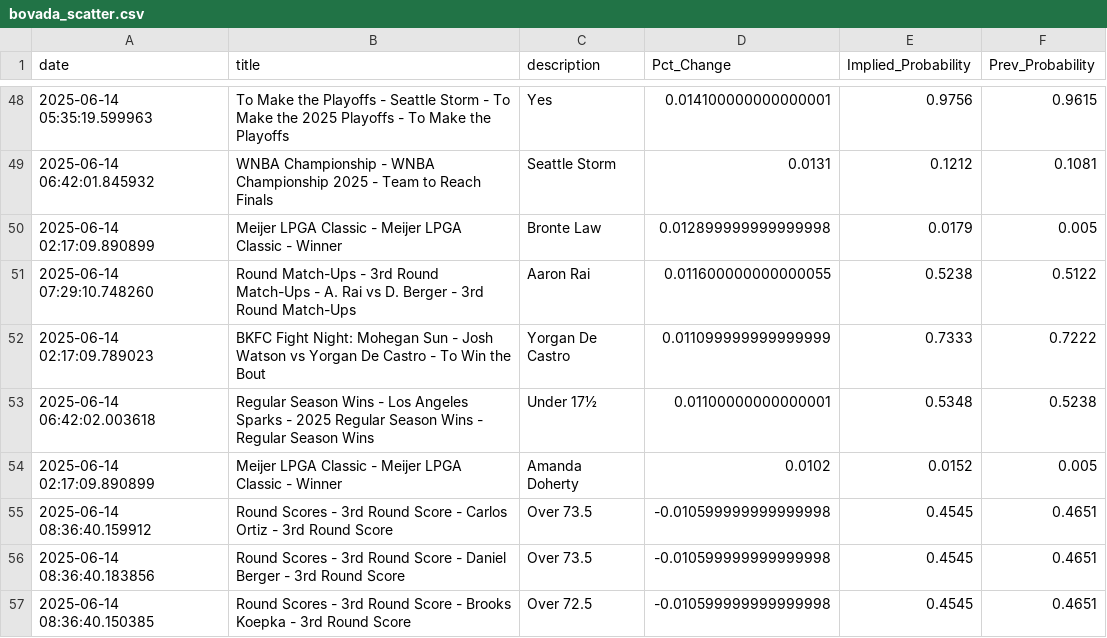
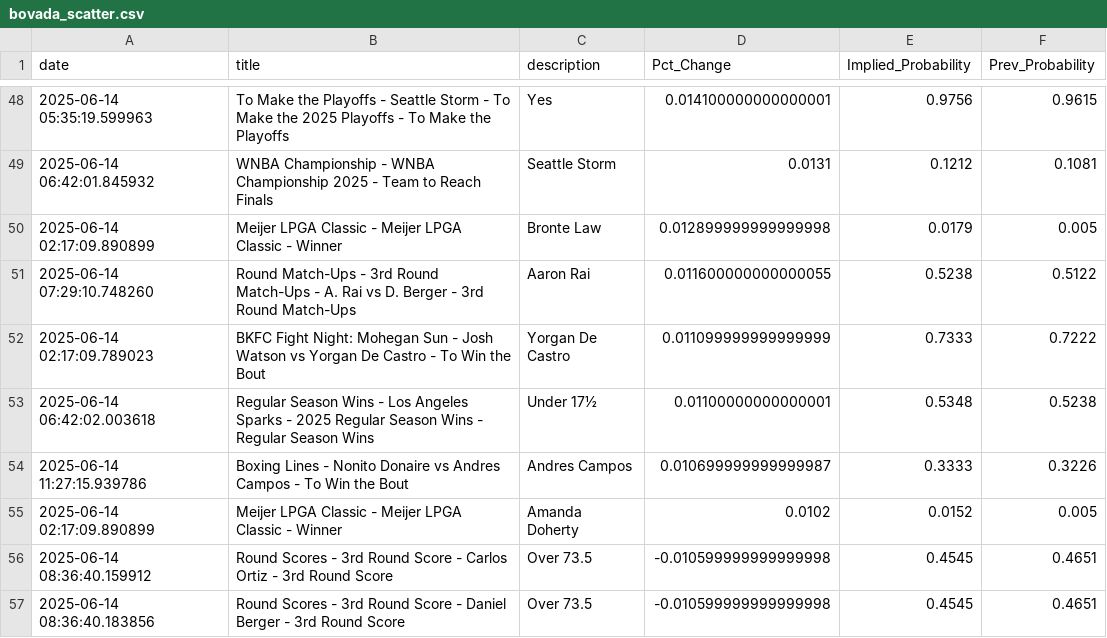
Before and after one commit to aaroncolesmith/data_bovada, a CSV file: data/bovada_scatter.csv, drawn as a sheet; only a part is shown, gaps mark what is left out; the shorter side is filled out with more unchanged rows.

Commit message:
Update data

```diff
--- a/data/bovada_scatter.csv
+++ b/data/bovada_scatter.csv
@@ -53,2 +53,3 @@ date,title,description,Pct_Change,Implied_Probability,Prev_Probability
 2025-06-14 06:42:02.003618,Regular Season Wins - Los Angeles Sparks - 2025 Regular Season Wins - Regular Season Wins,Under 17½,0.01100000000000001,0.5348,0.5238
+2025-06-14 11:27:15.939786,Boxing Lines - Nonito Donaire vs Andres Campos - To Win the Bout,Andres Campos,0.010699999999999987,0.3333,0.3226
 2025-06-14 02:17:09.890899,Meijer LPGA Classic - Meijer LPGA Classic - Winner,Amanda Doherty,0.0102,0.0152,0.005
```
Also changed, not shown: 1 other file.
